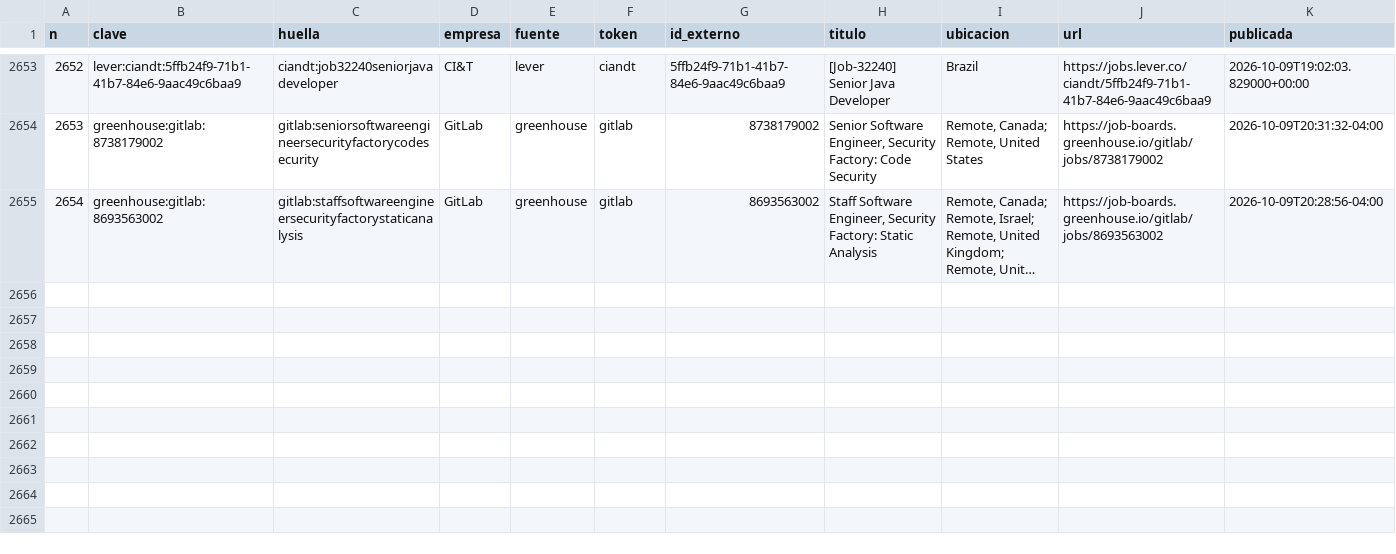
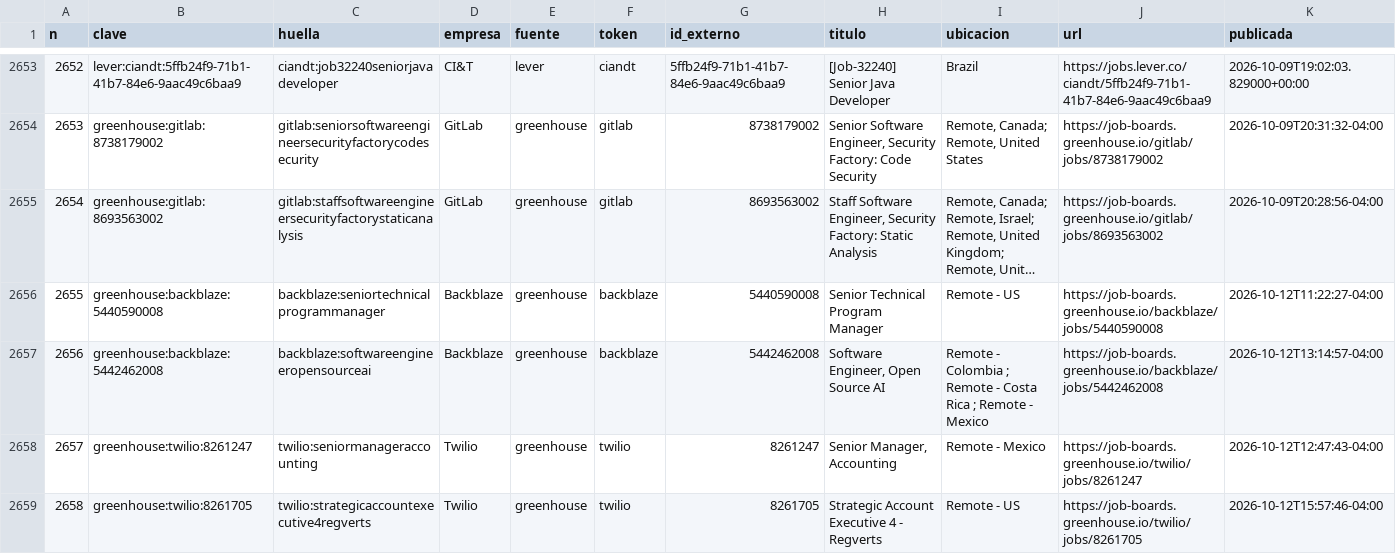
Before and after one commit to juanftoro2006/Radar_Vacantes, a CSV file: data/vacantes.csv, drawn as a sheet; only a part is shown, gaps mark what is left out; long unchanged cells end in …; rows hold the shown columns only; the diff covers the shown part only; the diff names each change by its address in the sheet, - before the commit and + after, or states it on an @@ line.

```diff
--- a/data/vacantes.csv
+++ b/data/vacantes.csv
+row 2656: 2655 | greenhouse:backblaze:5440590008 | backblaze:seniortechnicalprogrammanager | Backblaze | greenhouse | backblaze | 5440590008 | Senior Technical Program Manager | Remote - US | https://job-boards.greenhouse.io/backblaze/jobs/5440590008 | 2026-10-12T11:22:27-04:00
+row 2657: 2656 | greenhouse:backblaze:5442462008 | backblaze:softwareengineeropensourceai | Backblaze | greenhouse | backblaze | 5442462008 | Software Engineer, Open Source AI | Remote - Colombia ; Remote - Costa Rica ; Remote - Mexico | https://job-boards.greenhouse.io/backblaze/jobs/5442462008 | 2026-10-12T13:14:57-04:00
+row 2658: 2657 | greenhouse:twilio:8261247 | twilio:seniormanageraccounting | Twilio | greenhouse | twilio | 8261247 | Senior Manager, Accounting | Remote - Mexico | https://job-boards.greenhouse.io/twilio/jobs/8261247 | 2026-10-12T12:47:43-04:00
+row 2659: 2658 | greenhouse:twilio:8261705 | twilio:strategicaccountexecutive4regverts | Twilio | greenhouse | twilio | 8261705 | Strategic Account Executive 4 - Regverts | Remote - US | https://job-boards.greenhouse.io/twilio/jobs/8261705 | 2026-10-12T15:57:46-04:00
```
Also changed, not shown: 3 added rows and 8 edited cells elsewhere in this file, 1 other file.
